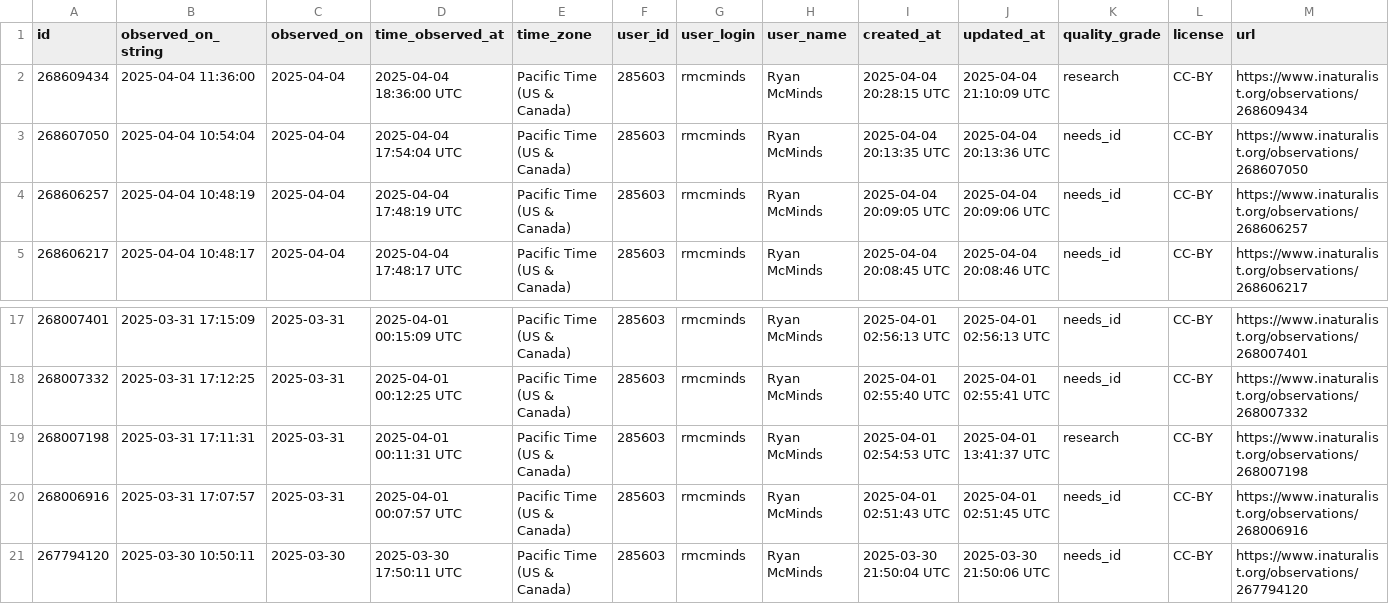
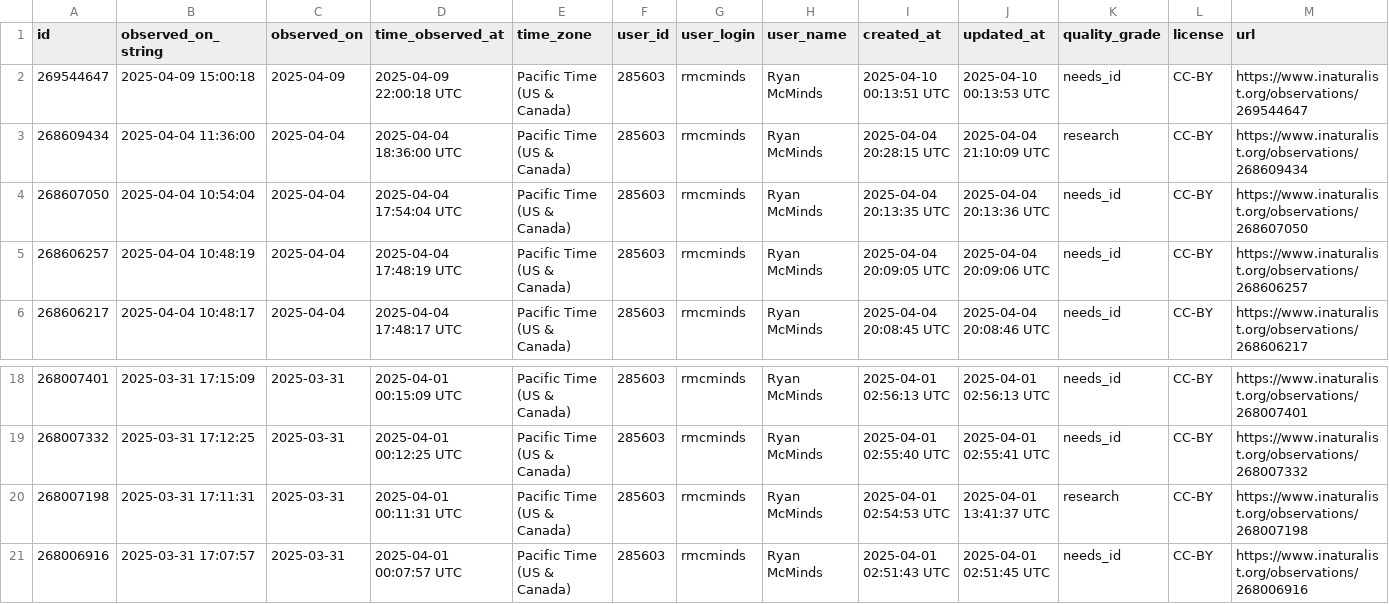
Before and after one commit to rmcminds/merdemicrobes, a CSV file: _data/most_recent_new_taxa.csv, drawn as a sheet; only a part is shown, gaps mark what is left out; removed rows and columns are numbered as before the commit, all else as after; rows hold the shown columns only; the diff names each change by its address in the sheet, - before the commit and + after, or states it on an @@ line.

```diff
--- a/_data/most_recent_new_taxa.csv
+++ b/_data/most_recent_new_taxa.csv
+row 2: 269544647 | 2025-04-09 15:00:18 | 2025-04-09 | 2025-04-09 22:00:18 UTC | Pacific Time (US & Canada) | 285603 | rmcminds | Ryan McMinds | 2025-04-10 00:13:51 UTC | 2025-04-10 00:13:53 UTC | needs_id | CC-BY | https://www.inaturalist.org/observations/269544647
-row 21: 267794120 | 2025-03-30 10:50:11 | 2025-03-30 | 2025-03-30 17:50:11 UTC | Pacific Time (US & Canada) | 285603 | rmcminds | Ryan McMinds | 2025-03-30 21:50:04 UTC | 2025-03-30 21:50:06 UTC | needs_id | CC-BY | https://www.inaturalist.org/observations/267794120
```
Also changed, not shown: 1 other file.
